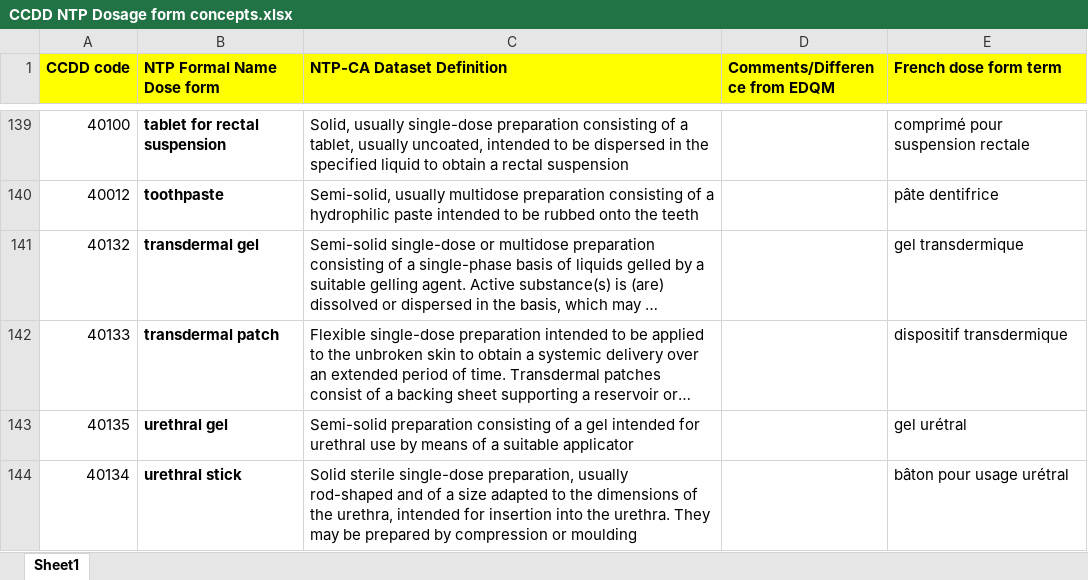
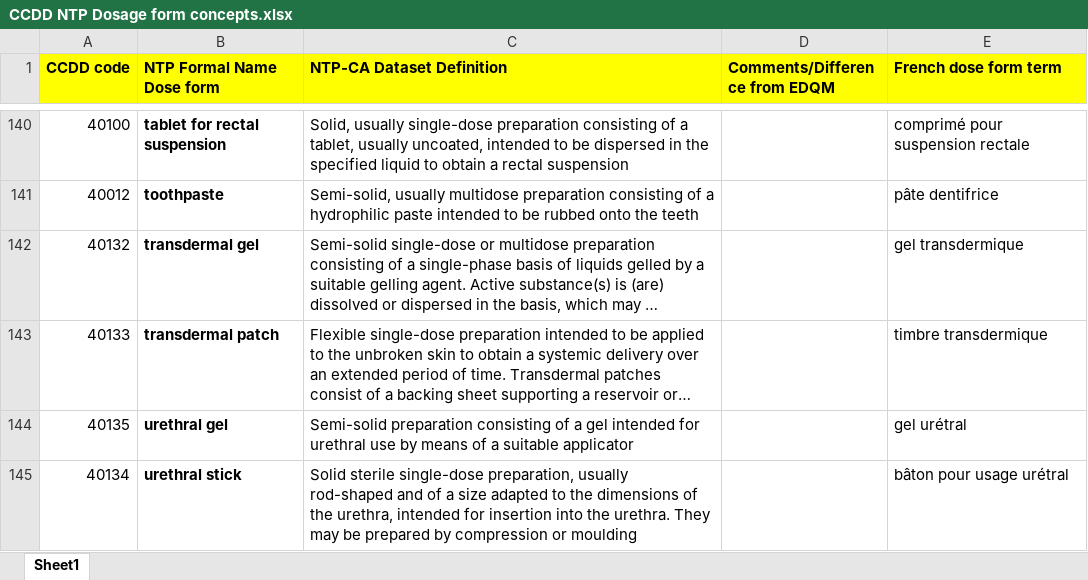
Before and after one commit to hres/formulary, an Excel workbook: Working QA Team Folders/Guidance documents/CCDD NTP Dosage form concepts.xlsx, sheet Sheet1, drawn as a sheet; only a part is shown, gaps mark what is left out; long unchanged cells end in …; values as stored, in another font and other column widths than the file's, no borders; addresses are those after the commit; the diff covers the shown part only; the diff names each change by its address in the sheet, - before the commit and + after, or states it on an @@ line.

Commit message:
Dose Forms: Added injectable foam and final French terms

```diff
--- a/Working QA Team Folders/Guidance documents/CCDD NTP Dosage form concepts.xlsx (sheet Sheet1)
+++ b/Working QA Team Folders/Guidance documents/CCDD NTP Dosage form concepts.xlsx (sheet Sheet1)
-E143 (French dose form term): dispositif transdermique
+E143 (French dose form term): timbre transdermique
```
Also changed, not shown: 1 added row and 22 edited cells elsewhere in this sheet.
